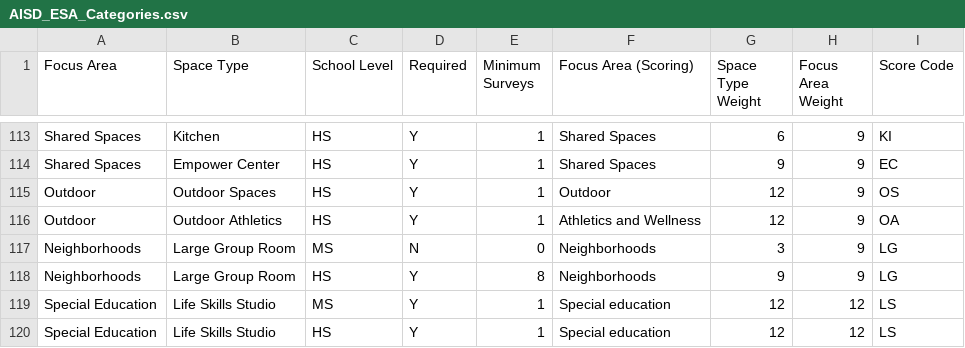
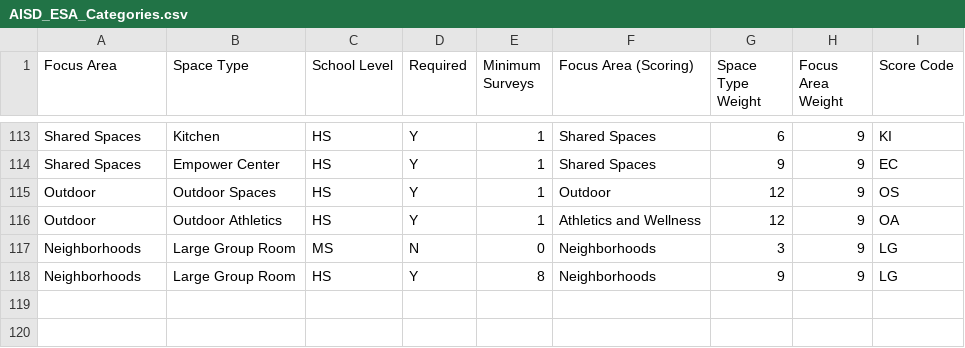
Before and after one commit to PerkinsEastmanStrategies/AISDESA, a CSV file: public/AISD_ESA_Categories.csv, drawn as a sheet; only a part is shown, gaps mark what is left out.

```diff
--- a/public/AISD_ESA_Categories.csv
+++ b/public/AISD_ESA_Categories.csv
@@ -118,3 +118 @@ Neighborhoods,Large Group Room,MS,N,0,Neighborhoods,3,9,LG
 Neighborhoods,Large Group Room,HS,Y,8,Neighborhoods,9,9,LG
-Special Education,Life Skills Studio,MS,Y,1,Special education,12,12,LS
-Special Education,Life Skills Studio,HS,Y,1,Special education,12,12,LS
```
Also changed, not shown: AISD_ESA_Categories.csv, 1 other file.
